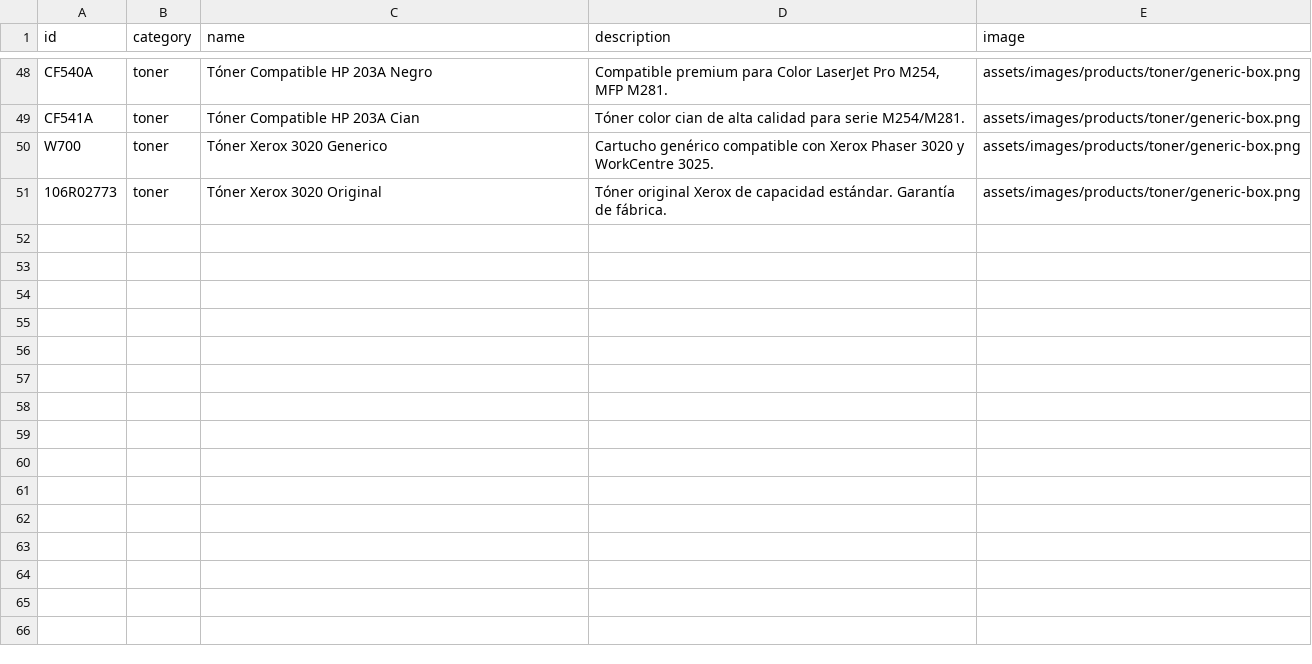
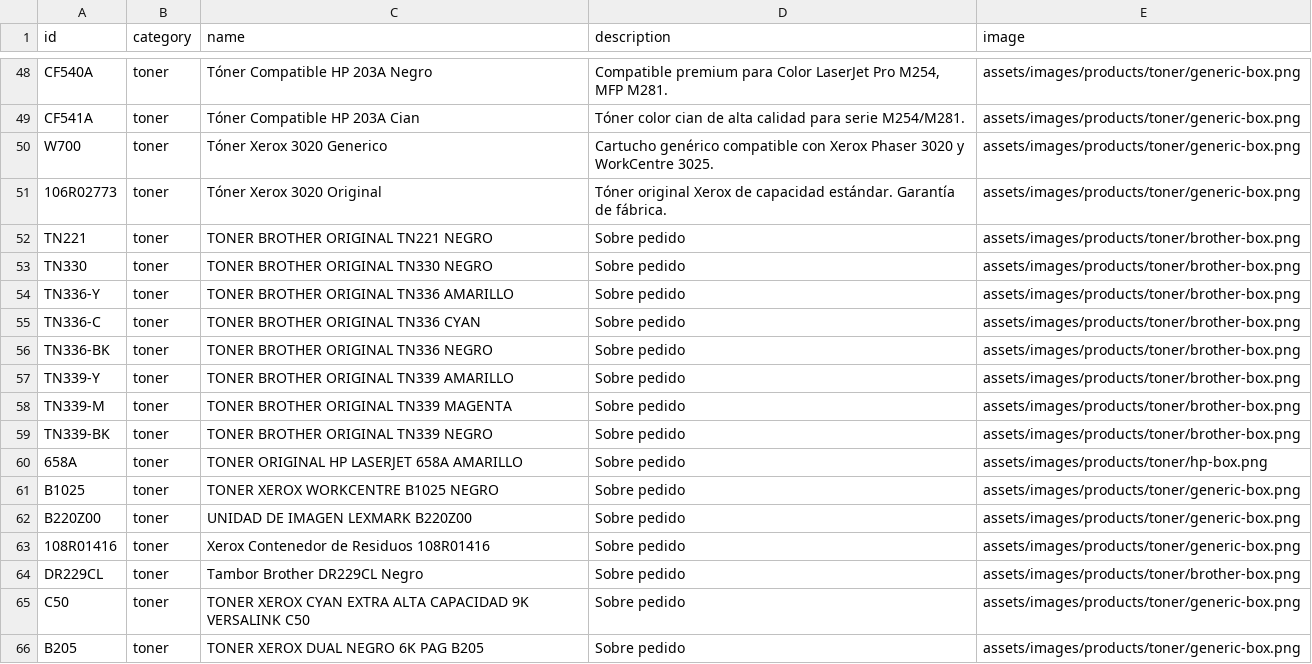
Before and after one commit to santiagotrevio/integralcomputacion, a CSV file: assets/data/productos.csv, drawn as a sheet; only a part is shown, gaps mark what is left out.

Commit message:
TONERS

```diff
--- a/assets/data/productos.csv
+++ b/assets/data/productos.csv
@@ -51 +51,16 @@ W700,toner,Tóner Xerox 3020 Generico,Cartucho genérico compatible con Xerox Ph
 106R02773,toner,Tóner Xerox 3020 Original,Tóner original Xerox de capacidad estándar. Garantía de fábrica.,assets/images/products/toner/generic-box.png
+TN221,toner,TONER BROTHER ORIGINAL TN221 NEGRO,Sobre pedido,assets/images/products/toner/brother-box.png
+TN330,toner,TONER BROTHER ORIGINAL TN330 NEGRO,Sobre pedido,assets/images/products/toner/brother-box.png
+TN336-Y,toner,TONER BROTHER ORIGINAL TN336 AMARILLO,Sobre pedido,assets/images/products/toner/brother-box.png
+TN336-C,toner,TONER BROTHER ORIGINAL TN336 CYAN,Sobre pedido,assets/images/products/toner/brother-box.png
+TN336-BK,toner,TONER BROTHER ORIGINAL TN336 NEGRO,Sobre pedido,assets/images/products/toner/brother-box.png
+TN339-Y,toner,TONER BROTHER ORIGINAL TN339 AMARILLO,Sobre pedido,assets/images/products/toner/brother-box.png
+TN339-M,toner,TONER BROTHER ORIGINAL TN339 MAGENTA,Sobre pedido,assets/images/products/toner/brother-box.png
+TN339-BK,toner,TONER BROTHER ORIGINAL TN339 NEGRO,Sobre pedido,assets/images/products/toner/brother-box.png
+658A,toner,TONER ORIGINAL HP LASERJET 658A AMARILLO,Sobre pedido,assets/images/products/toner/hp-box.png
+B1025,toner,TONER XEROX WORKCENTRE B1025 NEGRO,Sobre pedido,assets/images/products/toner/generic-box.png
+B220Z00,toner,UNIDAD DE IMAGEN LEXMARK B220Z00,Sobre pedido,assets/images/products/toner/generic-box.png
+108R01416,toner,Xerox Contenedor de Residuos 108R01416,Sobre pedido,assets/images/products/toner/generic-box.png
+DR229CL,toner,Tambor Brother DR229CL Negro,Sobre pedido,assets/images/products/toner/brother-box.png
+C50,toner,TONER XEROX CYAN EXTRA ALTA CAPACIDAD 9K VERSALINK C50,Sobre pedido,assets/images/products/toner/generic-box.png
+B205,toner,TONER XEROX DUAL NEGRO 6K PAG B205,Sobre pedido,assets/images/products/toner/generic-box.png
```
Also changed, not shown: 5 other files.
